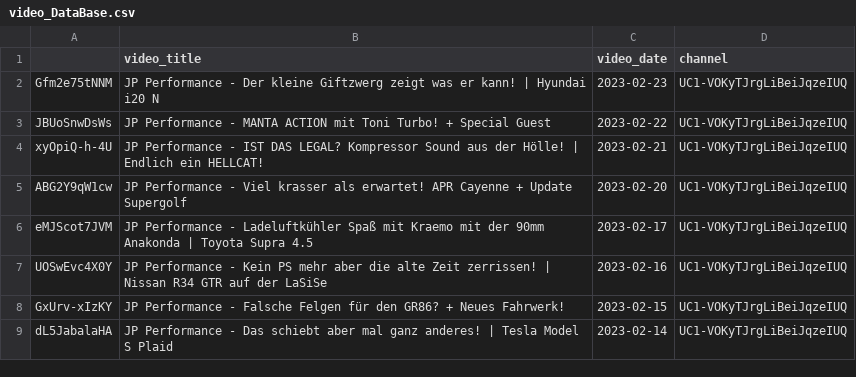
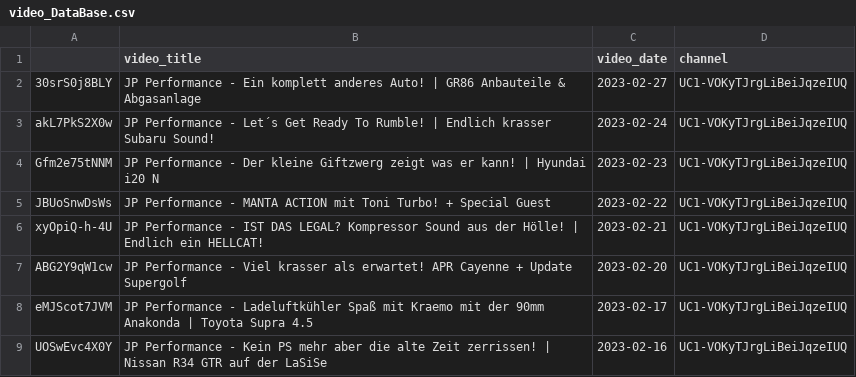
Before and after one commit to mlempp/voice_of_the_community, a CSV file: video_DataBase.csv, drawn as a sheet; only a part is shown; the shorter side is filled out with more unchanged rows.

```diff
--- a/video_DataBase.csv
+++ b/video_DataBase.csv
@@ -1,2 +1,4 @@
 ;video_title;video_date;channel
+30srS0j8BLY;JP Performance - Ein komplett anderes Auto! | GR86 Anbauteile & Abgasanlage;2023-02-27;UC1-VOKyTJrgLiBeiJqzeIUQ
+akL7PkS2X0w;JP Performance - Let´s Get Ready To Rumble! | Endlich krasser Subaru Sound!;2023-02-24;UC1-VOKyTJrgLiBeiJqzeIUQ
 Gfm2e75tNNM;JP Performance - Der kleine Giftzwerg zeigt was er kann! | Hyundai i20 N;2023-02-23;UC1-VOKyTJrgLiBeiJqzeIUQ
```
Also changed, not shown: 2 other files.
